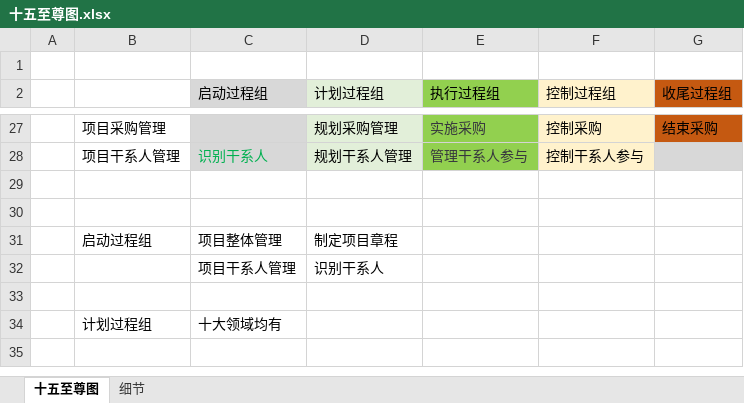
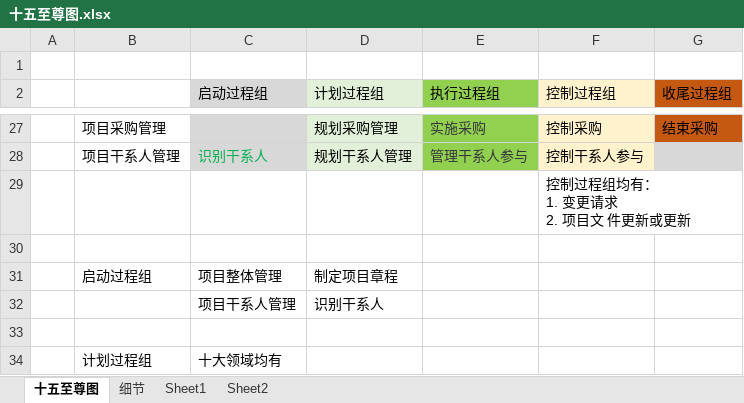
Before and after one commit to tuoyi5/arvin, an Excel workbook: 十五至尊图.xlsx, sheet 十五至尊图, drawn as a sheet; only a part is shown, gaps mark what is left out; the shorter side is filled out with more unchanged rows; values as stored, in another font and other column widths than the file's, no borders; ↵ is a line break in a cell; the diff names each change by its address in the sheet, - before the commit and + after, or states it on an @@ line.

```diff
--- a/十五至尊图.xlsx (sheet 十五至尊图)
+++ b/十五至尊图.xlsx (sheet 十五至尊图)
+sheet tab: Sheet1
+sheet tab: Sheet2
-F29 (控制过程组): (empty)
+F29 (控制过程组): 控制过程组均有： ↵ 1. 变更请求 ↵ 2. 项目文 件更新或更新
```
Also changed, not shown: sheet 细节, charts or pictures, 1 other file.
